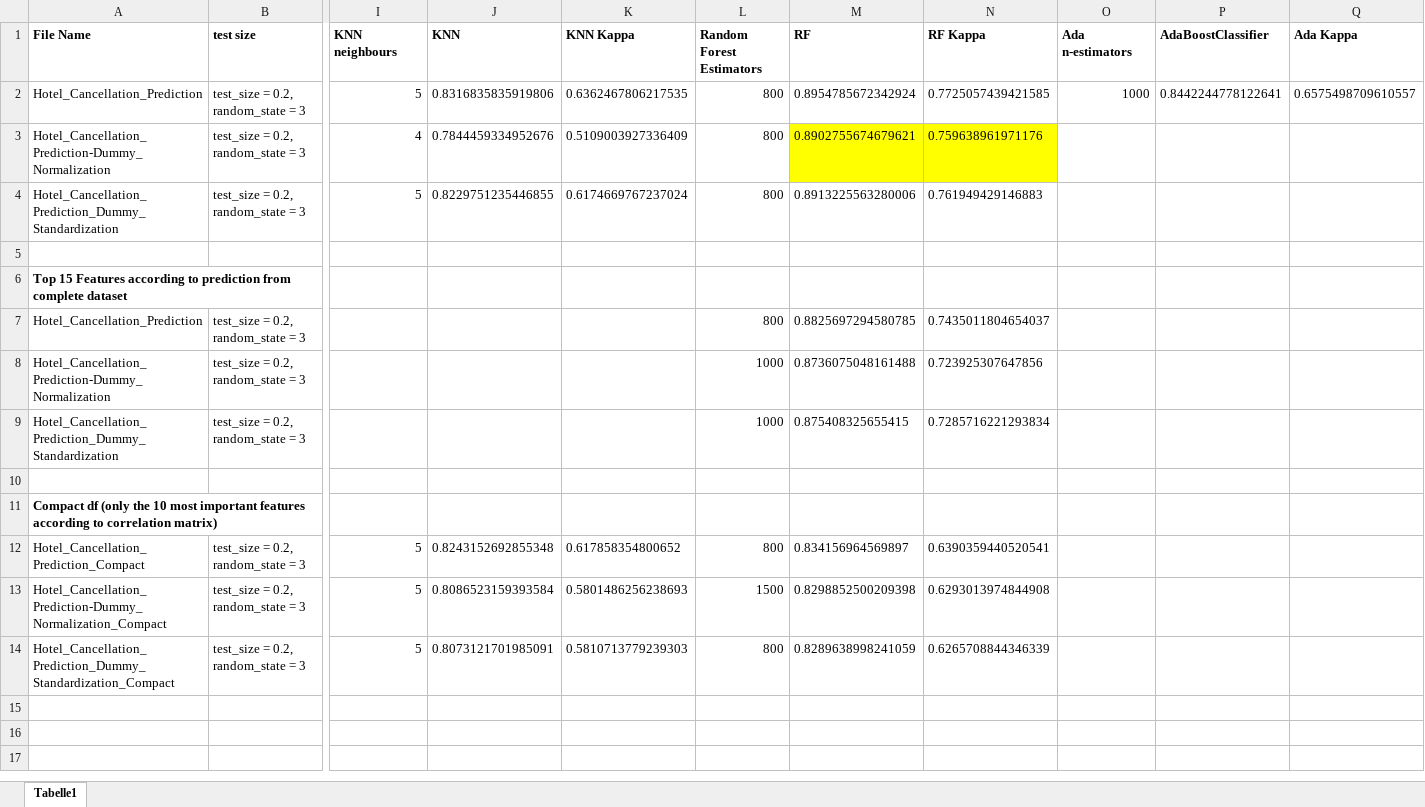
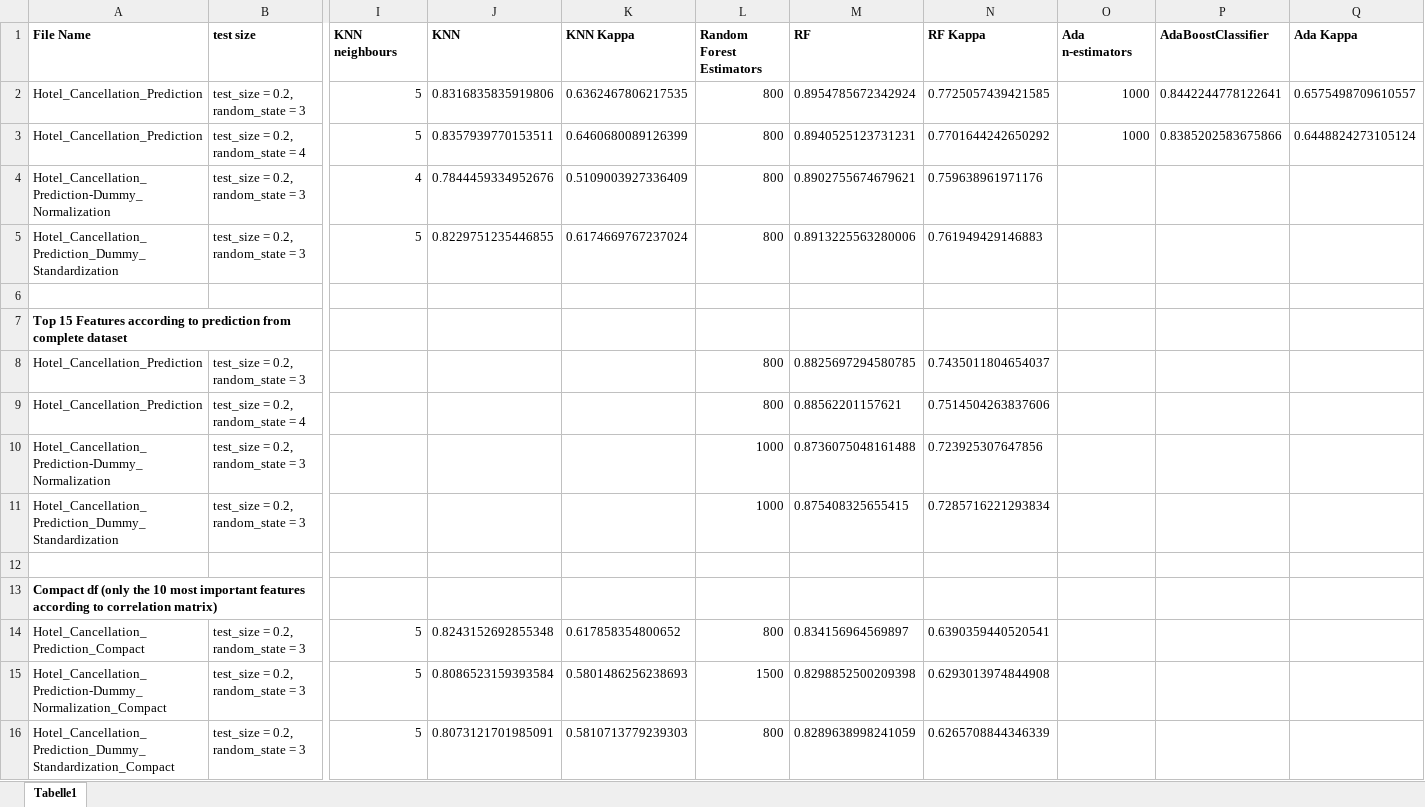
Before and after one commit to DJ1070/Hotel_Bookings, an Excel workbook: Results.xlsx, sheet Tabelle1, drawn as a sheet; only a part is shown, gaps mark what is left out; the shorter side is filled out with more unchanged rows; values as stored, in another font and other column widths than the file's, no borders; addresses are those after the commit; rows hold the shown columns only; the diff names each change by its address in the sheet, - before the commit and + after, or states it on an @@ line.

```diff
--- a/Results.xlsx (sheet Tabelle1)
+++ b/Results.xlsx (sheet Tabelle1)
+row 3: Hotel_Cancellation_Prediction | test_size = 0.2, random_state = 4 | 5 | 0.8357939770153511 | 0.6460680089126399 | 800 | 0.8940525123731231 | 0.7701644242650292 | 1000 | 0.8385202583675866 | 0.6448824273105124
-M4:N4 fill: #FFFF00
+M4:N4 fill: none
+row 9: Hotel_Cancellation_Prediction | test_size = 0.2, random_state = 4 |  |  |  | 800 | 0.88562201157621 | 0.7514504263837606
```
Also changed, not shown: 9 other files.
